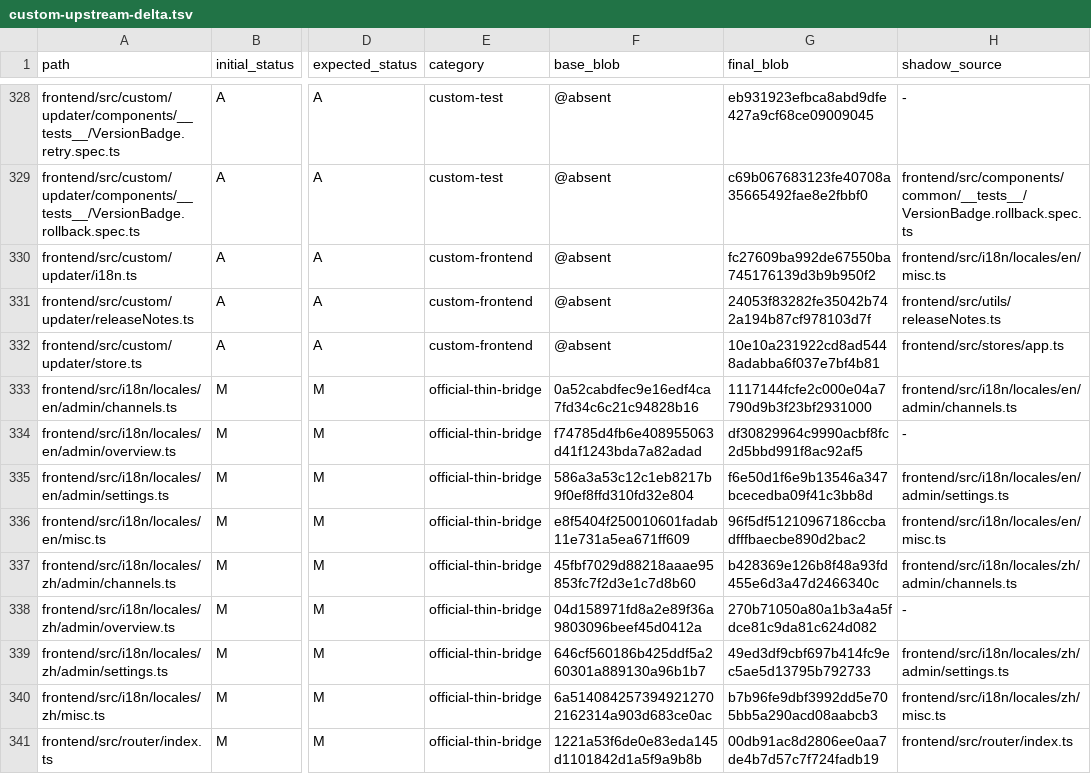
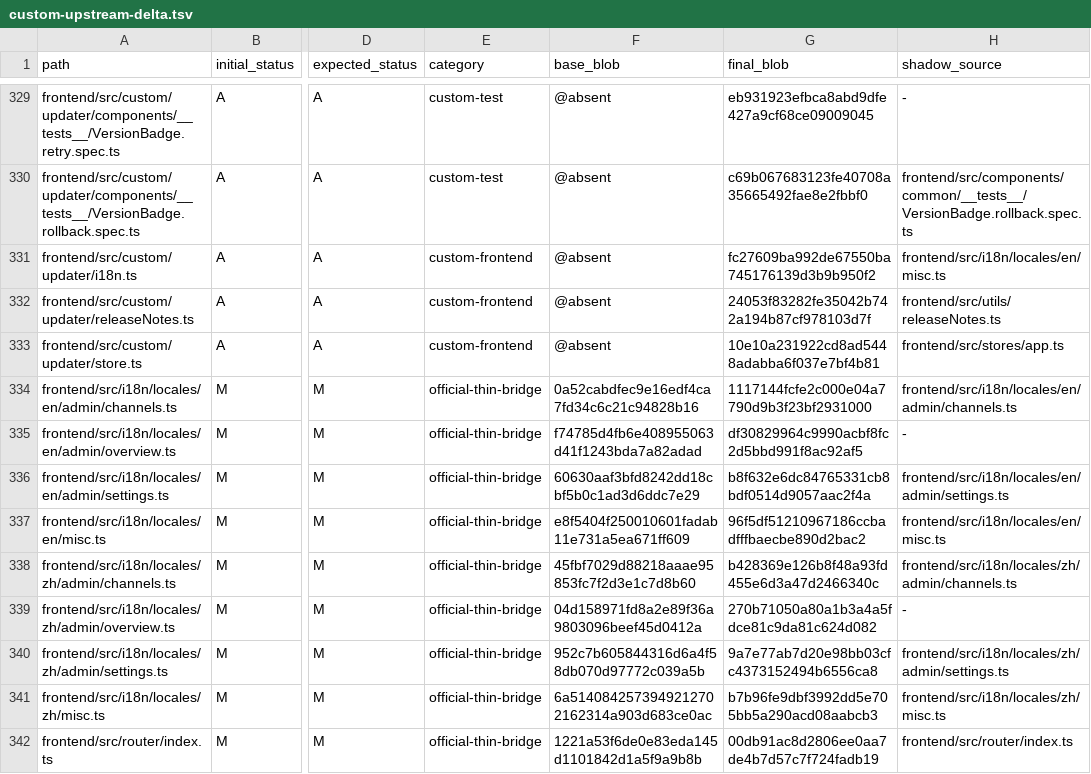
Before and after one commit to o87110/sub2api-custom-public, a TSV file: .github/custom-upstream-delta.tsv, drawn as a sheet; only a part is shown, gaps mark what is left out; addresses are those after the commit; the diff covers the shown part only; the diff names each change by its address in the sheet, - before the commit and + after, or states it on an @@ line.

Commit message:
chore(upgrade): finalize official v0.1.172

```diff
--- a/.github/custom-upstream-delta.tsv
+++ b/.github/custom-upstream-delta.tsv
-F336 (base_blob): 586a3a53c12c1eb8217b9f0ef8ffd310fd32e804
+F336 (base_blob): 60630aaf3bfd8242dd18cbf5b0c1ad3d6ddc7e29
-G336 (final_blob): f6e50d1f6e9b13546a347bcecedba09f41c3bb8d
+G336 (final_blob): b8f632e6dc84765331cb8bdf0514d9057aac2f4a
-F340 (base_blob): 646cf560186b425ddf5a260301a889130a96b1b7
+F340 (base_blob): 952c7b605844316d6a4f58db070d97772c039a5b
-G340 (final_blob): 49ed3df9cbf697b414fc9ec5ae5d13795b792733
+G340 (final_blob): 9a7e77ab7d20e98bb03cfc4373152494b6556ca8
```
Also changed, not shown: 1 added row and 42 edited cells elsewhere in this file, .github/custom-database-exceptions.tsv, .github/custom-thin-bridge-contract.tsv, 6 other files.
